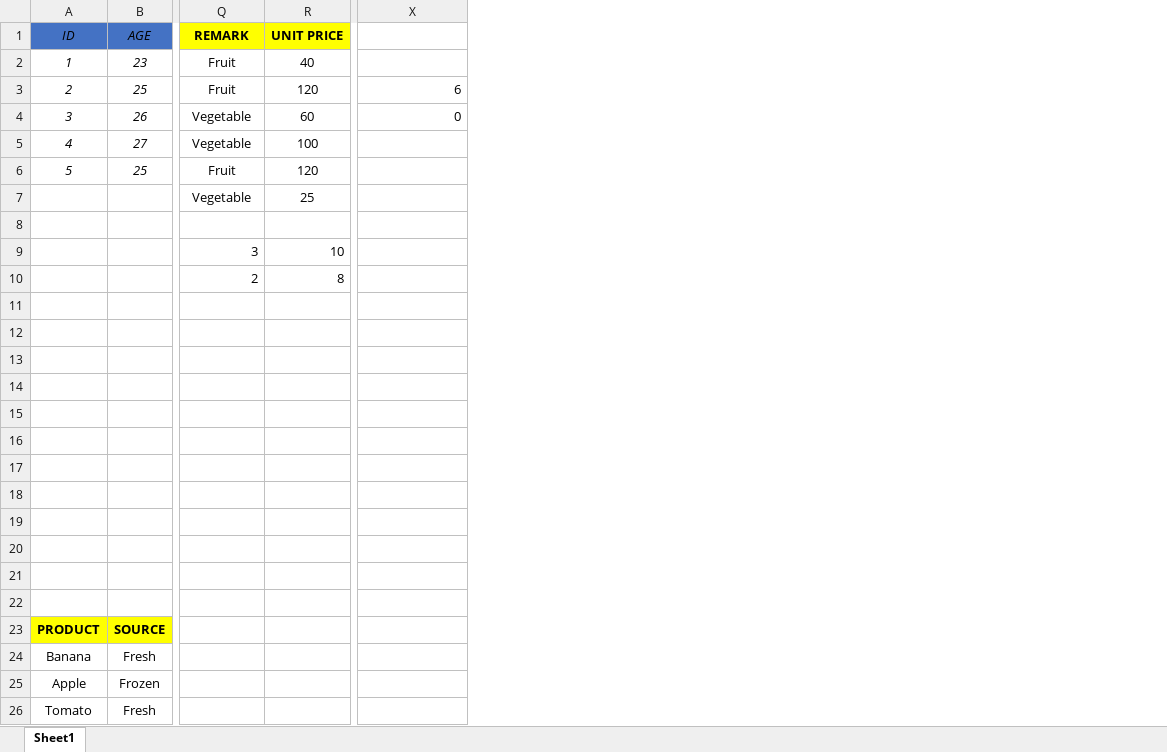
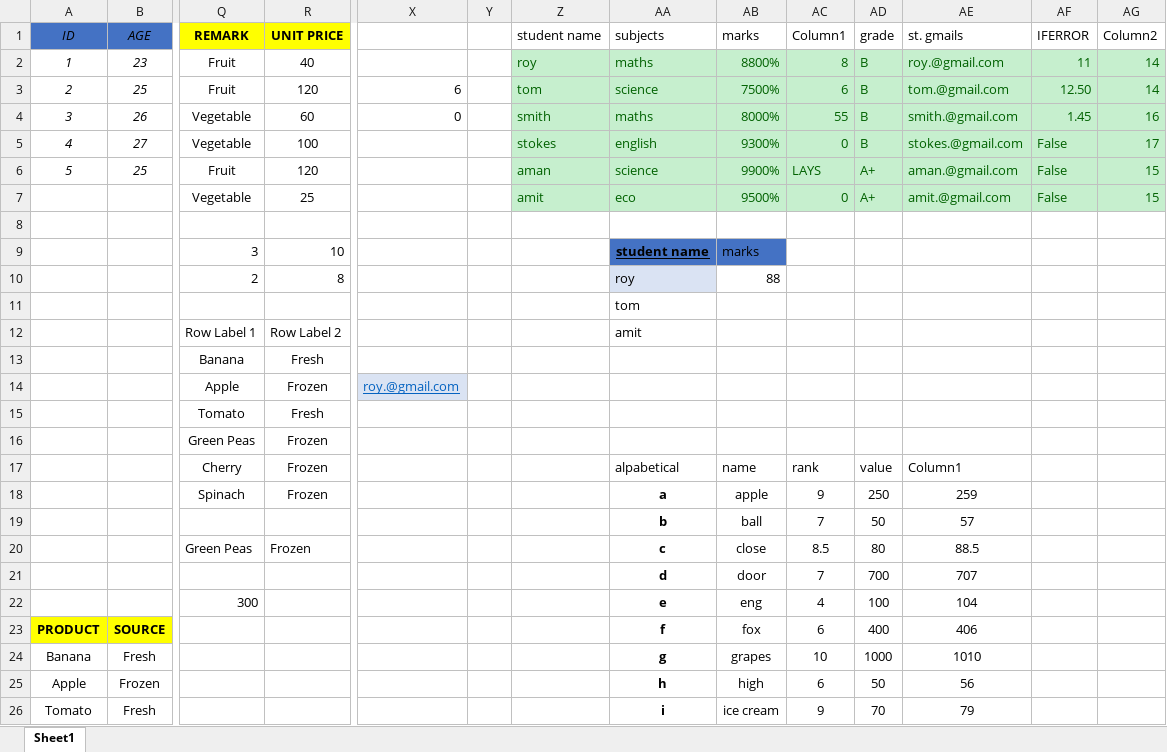
Before and after one commit to SujalIngale05/T388_EXCEL, an Excel workbook: T388_Excel.xlsx, sheet Sheet1, drawn as a sheet; only a part is shown, gaps mark what is left out; values as stored, in another font and other column widths than the file's, no borders; charts and pictures and conditional formats and table styles not drawn; removed rows and columns are numbered as before the commit, all else as after; rows hold the shown columns only; the diff names each change by its address in the sheet, - before the commit and + after, or states it on an @@ line.

```diff
--- a/T388_Excel.xlsx (sheet Sheet1)
+++ b/T388_Excel.xlsx (sheet Sheet1)
+column Y, empty
+column Z (student name), rows 2-7: roy | tom | smith | stokes | aman | amit
+column AA (subjects), rows 2-12: maths | science | maths | english | science | eco |  | student name | roy | tom | amit; row 19: b; rows 21-26: d | e | f | g | h | i
+column AB (marks), rows 2-10: 8800% | 7500% | 8000% | 9300% | 9900% | 9500% |  | marks | 88; row 19: ball; rows 21-26: door | eng | fox | grapes | high | ice cream
+column AC (Column1), rows 2-7: 8 | 6 | 55 | 0 | LAYS | 0; row 19: 7; rows 21-26: 7 | 4 | 6 | 10 | 6 | 9
+column AD (grade), rows 2-7: B | B | B | B | A+ | A+; row 19: 50; rows 21-26: 700 | 100 | 400 | 1000 | 50 | 70
+column AE (st. gmails), rows 2-7: roy.@gmail.com | tom.@gmail.com | smith.@gmail.com | stokes.@gmail.com | aman.@gmail.com | amit.@gmail.com; row 19: 57; rows 21-26: 707 | 104 | 406 | 1010 | 56 | 79
+column AF (IFERROR), rows 2-7: 11 | 12.50 | 1.45 | False | False | False
+column AG (Column2), rows 2-7: 14 | 14 | 16 | 17 | 15 | 15
-Q12 (REMARK): (empty)
+Q12 (REMARK): Row Label 1
-R12 (UNIT PRICE): (empty)
+R12 (UNIT PRICE): Row Label 2
-Q13 (REMARK): (empty)
+Q13 (REMARK): Banana
-R13 (UNIT PRICE): (empty)
+R13 (UNIT PRICE): Fresh
-Q14 (REMARK): (empty)
+Q14 (REMARK): Apple
-R14 (UNIT PRICE): (empty)
+R14 (UNIT PRICE): Frozen
-X14: (empty)
+X14: roy.@gmail.com
-X14 fill: none
+X14 fill: #DAE3F3
-Q15 (REMARK): (empty)
+Q15 (REMARK): Tomato
-R15 (UNIT PRICE): (empty)
+R15 (UNIT PRICE): Fresh
-row 16: (empty)
-row 17: (empty)
+row 16:  |  | Green Peas | Frozen
+row 17:  |  | Cherry | Frozen |  |  |  | alpabetical | name | rank | value | Column1
+row 18:  |  | Spinach | Frozen |  |  |  | a | apple | 9 | 250 | 259
-row 19: (empty)
+row 19:  |  |  |  |  |  |  | b | ball | 7 | 50 | 57
+row 20:  |  | Green Peas | Frozen |  |  |  | c | close | 8.5 | 80 | 88.5
-row 21: (empty)
+row 21:  |  |  |  |  |  |  | d | door | 7 | 700 | 707
-row 20: (empty)
-row 22: (empty)
+row 22:  |  | 300 |  |  |  |  | e | eng | 4 | 100 | 104
-row 22: (empty)
```
Also changed, not shown: charts or pictures, 1 other file.
